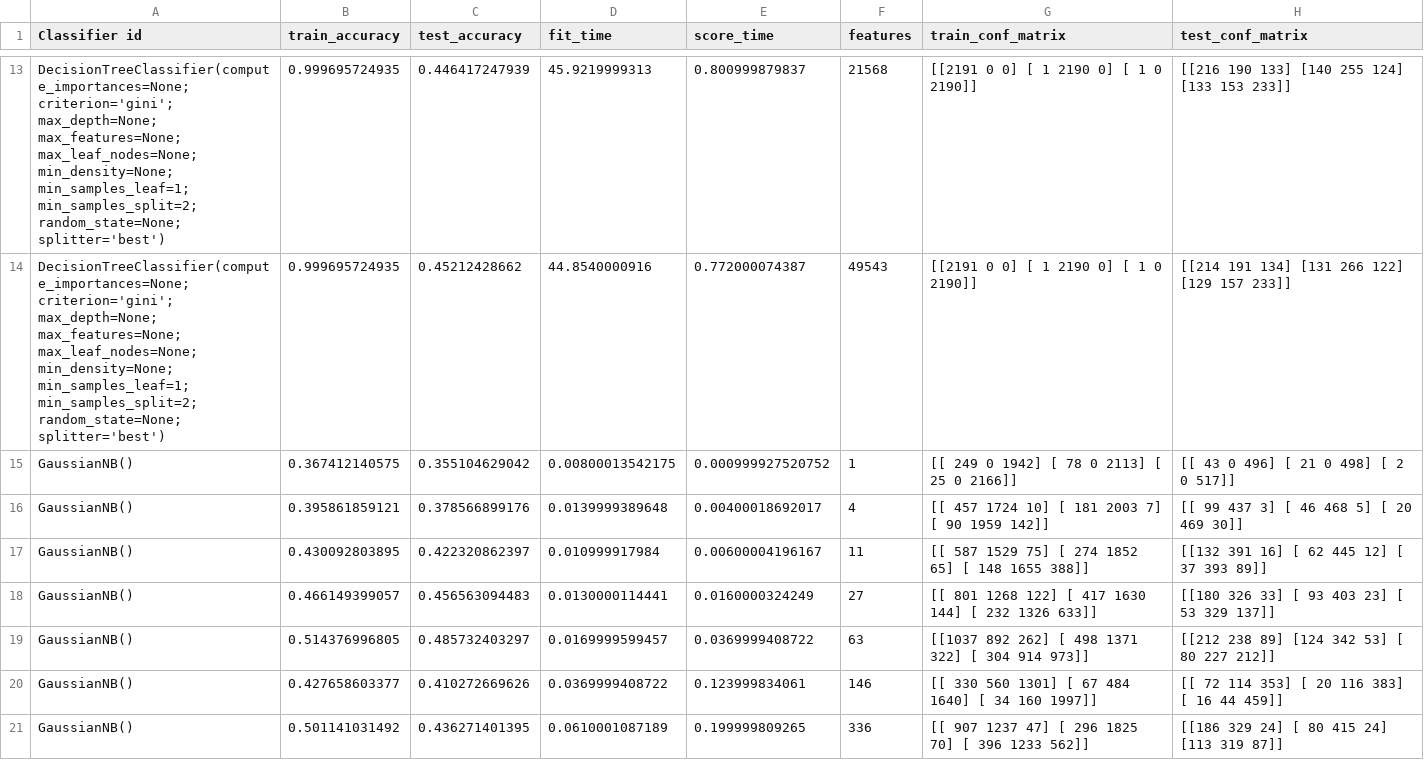
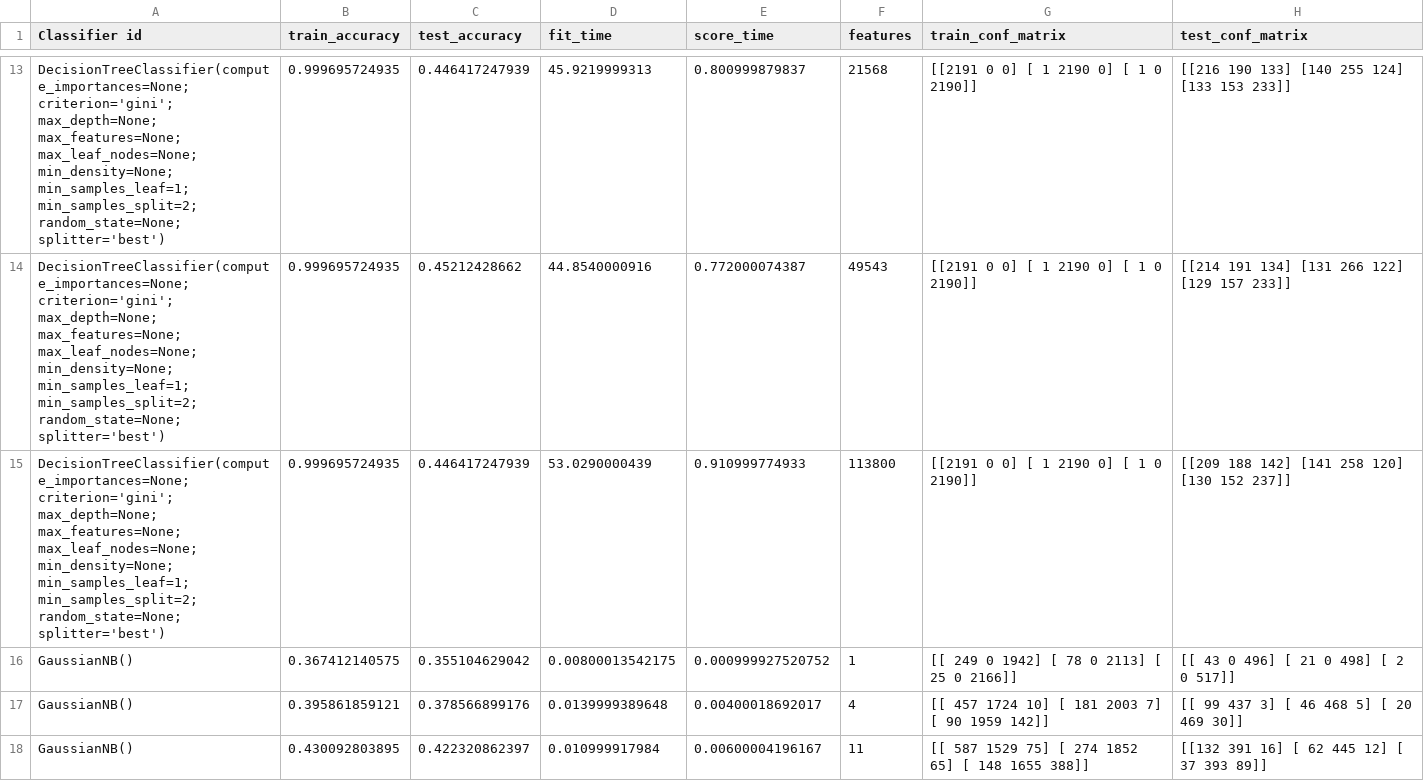
Before and after one commit to HarrieO/Natural-Language-Processing-1, a CSV file: results/M4_baseline_results.csv, drawn as a sheet; only a part is shown, gaps mark what is left out; the shorter side is filled out with more unchanged rows; the diff covers the shown part only; the diff names each change by its address in the sheet, - before the commit and + after, or states it on an @@ line.

Commit message:
More results

```diff
--- a/results/M4_baseline_results.csv
+++ b/results/M4_baseline_results.csv
+row 15: DecisionTreeClassifier(compute_importances=None; criterion='gini'; max_depth=None; max_features=None; max_leaf_nodes=None; min_density=None; min_samples_leaf=1; min_samples_split=2; random_state=None; splitter='best') | 0.999695724935 | 0.446417247939 | 53.0290000439 | 0.910999774933 | 113800 | [[2191 0 0] [ 1 2190 0] [ 1 0 2190]] | [[209 188 142] [141 258 120] [130 152 237]]
```
Also changed, not shown: 6 added rows elsewhere in this file, results/M3_baseline_improved_results.csv, results/M3_baseline_results.csv, 3 other files.
